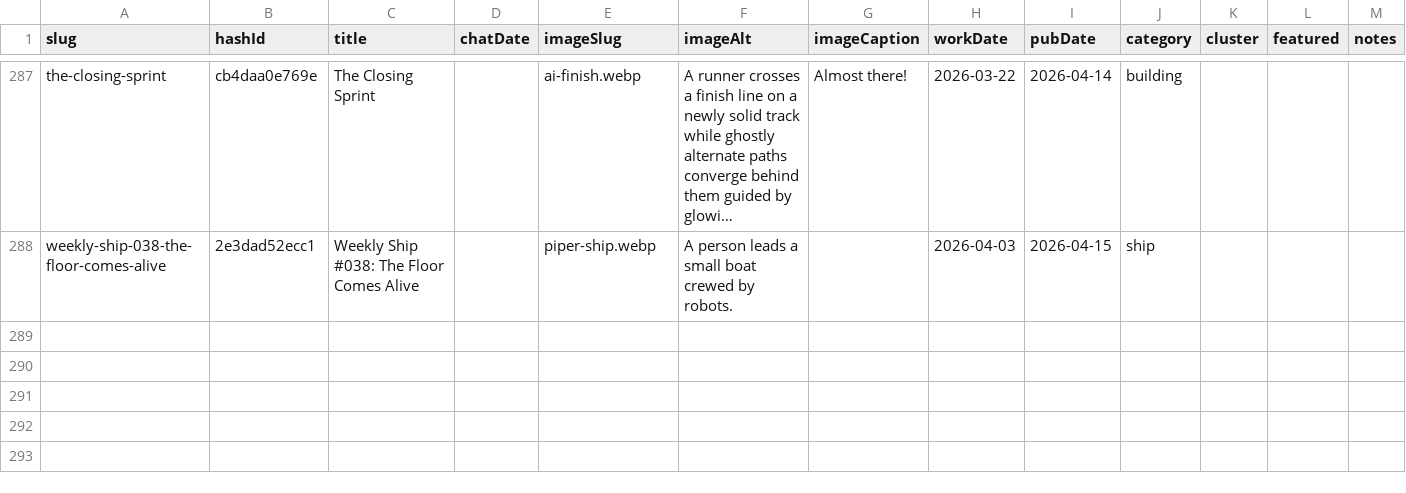
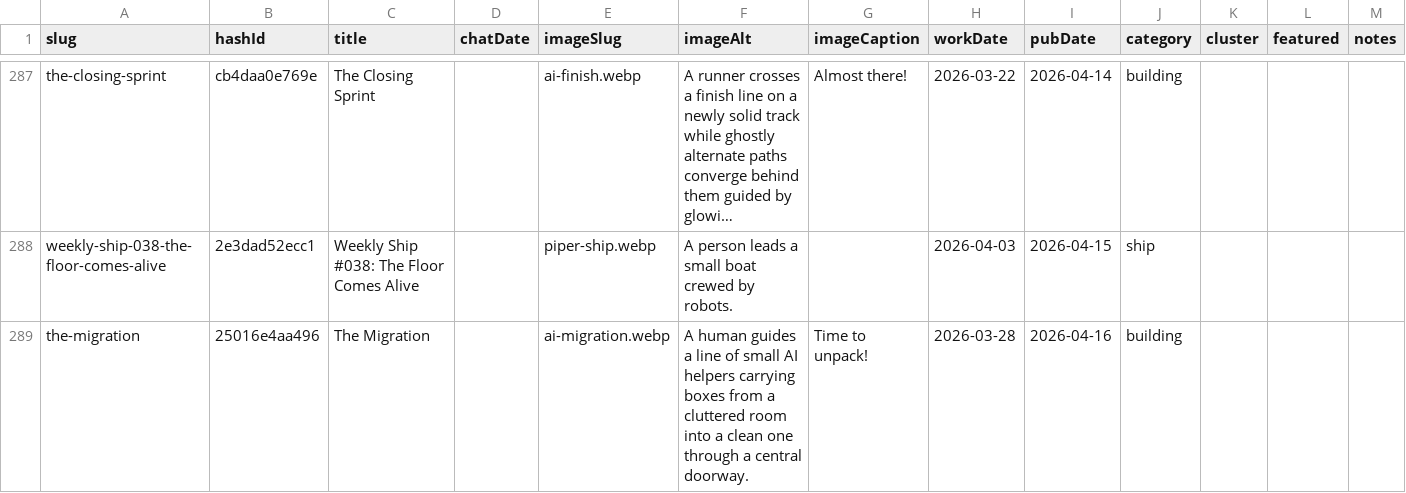
Before and after one commit to mediajunkie/piper-morgan-website, a CSV file: data/blog-metadata.csv, drawn as a sheet; only a part is shown, gaps mark what is left out; long unchanged cells end in …; the diff names each change by its address in the sheet, - before the commit and + after, or states it on an @@ line.

```diff
--- a/data/blog-metadata.csv
+++ b/data/blog-metadata.csv
+row 289: the-migration | 25016e4aa496 | The Migration |  | ai-migration.webp | A human guides a line of small AI helpers carrying boxes from a cluttered room into a clean one through a central doorway. | Time to unpack! | 2026-03-28 | 2026-04-16 | building
```
Also changed, not shown: 3 other files.
